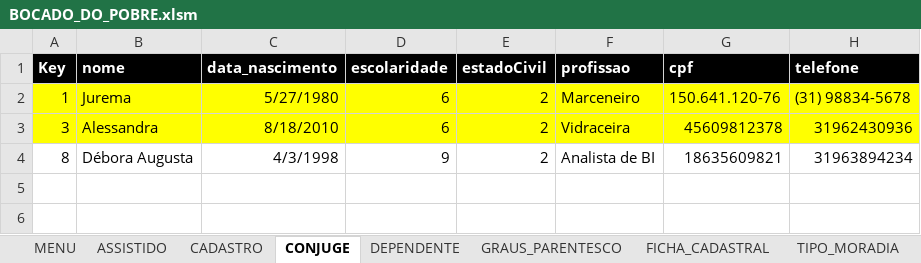
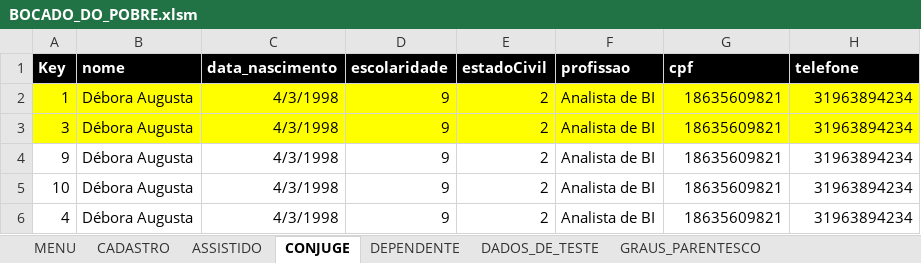
Before and after one commit to victormmcouto/bocado_do_pobre, an Excel workbook: BOCADO_DO_POBRE.xlsm, sheet CONJUGE, drawn as a sheet; values as stored, in another font and other column widths than the file's, no borders; table styles not drawn; the diff names each change by its address in the sheet, - before the commit and + after, or states it on an @@ line.

```diff
--- a/BOCADO_DO_POBRE.xlsm (sheet CONJUGE)
+++ b/BOCADO_DO_POBRE.xlsm (sheet CONJUGE)
@@ sheet tab unhidden: DADOS_DE_TESTE @@
@@ sheet tab order changed: MENU | CADASTRO | ASSISTIDO | CONJUGE | DEPENDENTE | DADOS_DE_TESTE | GRAUS_PARENTESCO @@
-B2 (nome): Jurema
+B2 (nome): Débora Augusta
-C2 (data_nascimento): 5/27/1980
+C2 (data_nascimento): 4/3/1998
-D2:D3 (escolaridade): 6
+D2:D3 (escolaridade): 9
-F2 (profissao): Marceneiro
+F2 (profissao): Analista de BI
-G2 (cpf): 150.641.120-76
+G2 (cpf): 18635609821
-H2 (telefone): (31) 98834-5678
+H2 (telefone): 31963894234
-B3 (nome): Alessandra
+B3 (nome): Débora Augusta
-C3 (data_nascimento): 8/18/2010
+C3 (data_nascimento): 4/3/1998
-F3 (profissao): Vidraceira
+F3 (profissao): Analista de BI
-G3 (cpf): 45609812378
+G3 (cpf): 18635609821
-H3 (telefone): 31962430936
+H3 (telefone): 31963894234
-A4 (Key): 8
+A4 (Key): 9
+row 5: 10 | Débora Augusta | 4/3/1998 | 9 | 2 | Analista de BI | 18635609821 | 31963894234
+row 6: 4 | Débora Augusta | 4/3/1998 | 9 | 2 | Analista de BI | 18635609821 | 31963894234
```
Also changed, not shown: sheet DEPENDENTE, sheet ASSISTIDO, sheet MENU, 11 other files.
